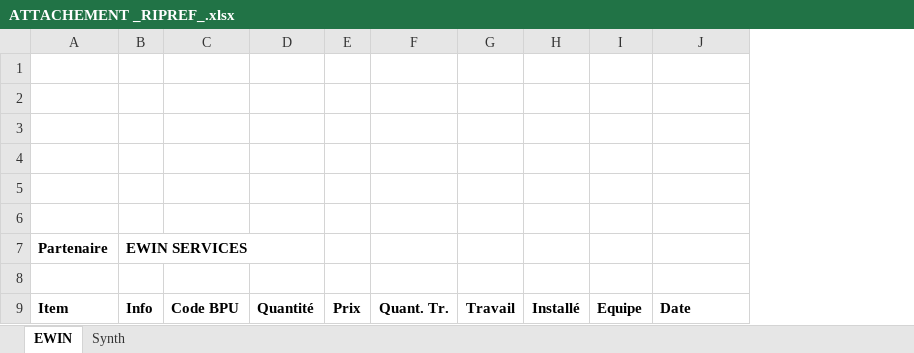
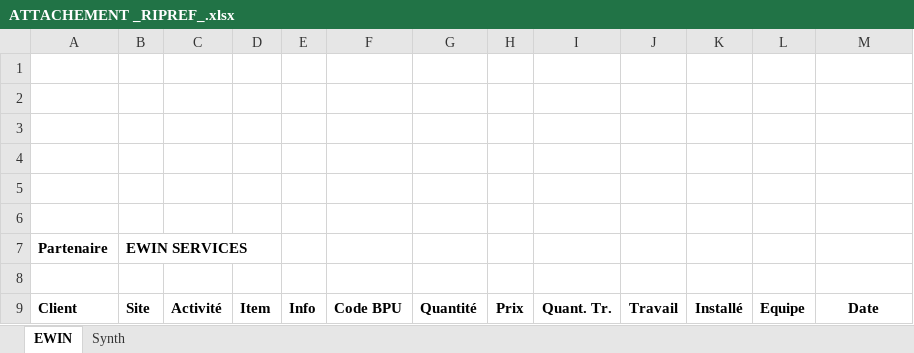
Before and after one commit to lpuigo/doe, an Excel workbook: Ressources/DocTemplates/ATTACHEMENT _RIPREF_.xlsx, sheet EWIN, drawn as a sheet; values as stored, in another font and other column widths than the file's, no borders; charts and pictures not drawn; addresses are those after the commit; the diff names each change by its address in the sheet, - before the commit and + after, or states it on an @@ line.

Commit message:
BE+FE RipSites Actors Activity XLS export (in Team Productivity modal)

```diff
--- a/Ressources/DocTemplates/ATTACHEMENT _RIPREF_.xlsx (sheet EWIN)
+++ b/Ressources/DocTemplates/ATTACHEMENT _RIPREF_.xlsx (sheet EWIN)
+column C, row 9: Activité
+column D, row 9: Item
+column E, row 9: Info
-A9 (Partenaire): Item
+A9 (Partenaire): Client
-B9 (EWIN SERVICES): Info
+B9 (EWIN SERVICES): Site
-M9 alignment: left
+M9 alignment: center
```
Also changed, not shown: sheet Synth, charts or pictures, 9 other files.
